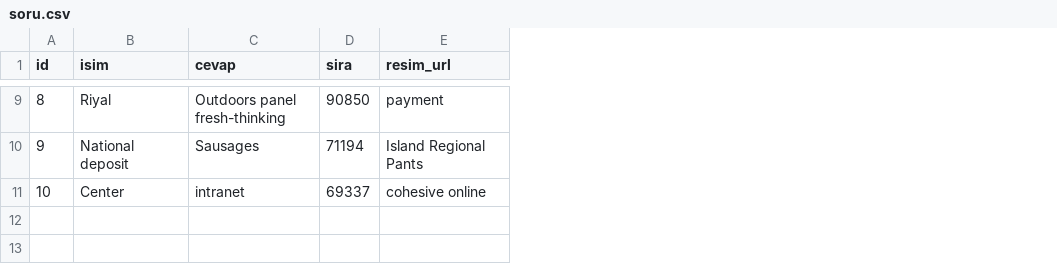
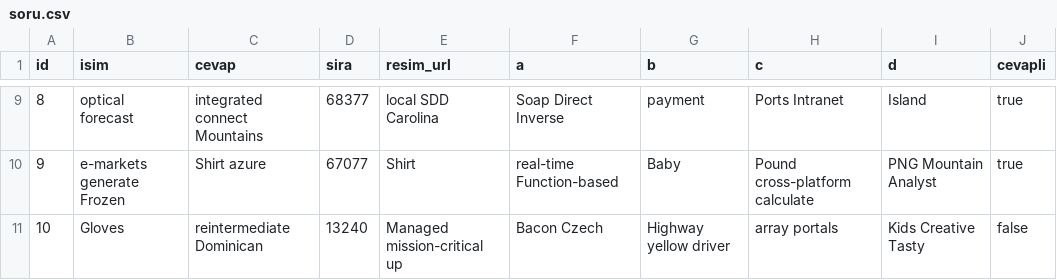
Before and after one commit to kodmen/egitimApp, a CSV file: src/main/resources/config/liquibase/fake-data/soru.csv, drawn as a sheet; only a part is shown, gaps mark what is left out; the diff covers the shown part only; the diff names each change by its address in the sheet, - before the commit and + after, or states it on an @@ line.

Commit message:
sorulara cevaplar eklendi entiti guncellendi

```diff
--- a/src/main/resources/config/liquibase/fake-data/soru.csv
+++ b/src/main/resources/config/liquibase/fake-data/soru.csv
+column F (a), rows 9-11: Soap Direct Inverse | real-time Function-based | Bacon Czech
+column G (b), rows 9-11: payment | Baby | Highway yellow driver
+column H (c), rows 9-11: Ports Intranet | Pound cross-platform calculate | array portals
+column I (d), rows 9-11: Island | PNG Mountain Analyst | Kids Creative Tasty
+column J (cevapli), rows 9-11: true | true | false
-B9 (isim): Riyal
+B9 (isim): optical forecast
-C9 (cevap): Outdoors panel fresh-thinking
+C9 (cevap): integrated connect Mountains
-D9 (sira): 90850
+D9 (sira): 68377
-E9 (resim_url): payment
+E9 (resim_url): local SDD Carolina
-B10 (isim): National deposit
+B10 (isim): e-markets generate Frozen
-C10 (cevap): Sausages
+C10 (cevap): Shirt azure
-D10 (sira): 71194
+D10 (sira): 67077
-E10 (resim_url): Island Regional Pants
+E10 (resim_url): Shirt
-B11 (isim): Center
+B11 (isim): Gloves
-C11 (cevap): intranet
+C11 (cevap): reintermediate Dominican
-D11 (sira): 69337
+D11 (sira): 13240
-E11 (resim_url): cohesive online
+E11 (resim_url): Managed mission-critical up
```
Also changed, not shown: 24 edited cells elsewhere in this file, 15 other files.
